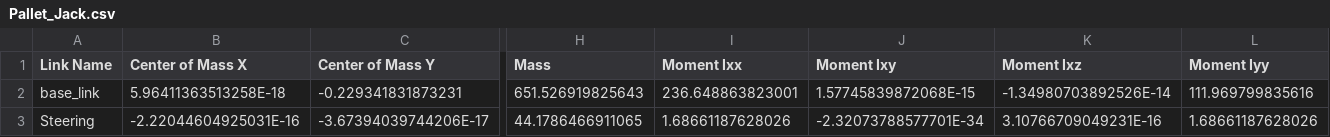
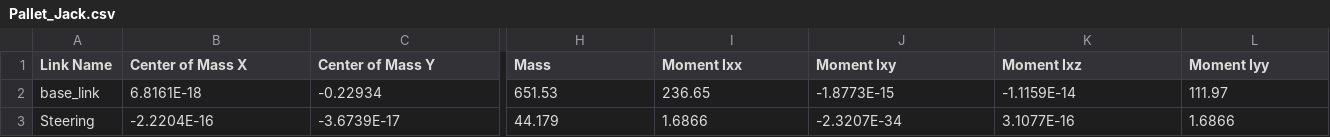
Before and after one commit to daviddoo02/Pallet_jack_project, a CSV file: Pallet_Jack/urdf/Pallet_Jack.csv, drawn as a sheet; only a part is shown, gaps mark what is left out; the diff covers the shown part only; the diff names each change by its address in the sheet, - before the commit and + after, or states it on an @@ line.

Commit message:
New URDF Generated

```diff
--- a/Pallet_Jack/urdf/Pallet_Jack.csv
+++ b/Pallet_Jack/urdf/Pallet_Jack.csv
-B2 (Center of Mass X): 5.96411363513258E-18
+B2 (Center of Mass X): 6.8161E-18
-C2 (Center of Mass Y): -0.229341831873231
+C2 (Center of Mass Y): -0.22934
-H2 (Mass): 651.526919825643
+H2 (Mass): 651.53
-I2 (Moment Ixx): 236.648863823001
+I2 (Moment Ixx): 236.65
-J2 (Moment Ixy): 1.57745839872068E-15
+J2 (Moment Ixy): -1.8773E-15
-K2 (Moment Ixz): -1.34980703892526E-14
+K2 (Moment Ixz): -1.1159E-14
-L2 (Moment Iyy): 111.969799835616
+L2 (Moment Iyy): 111.97
-B3 (Center of Mass X): -2.22044604925031E-16
+B3 (Center of Mass X): -2.2204E-16
-C3 (Center of Mass Y): -3.67394039744206E-17
+C3 (Center of Mass Y): -3.6739E-17
-H3 (Mass): 44.1786466911065
+H3 (Mass): 44.179
-I3 (Moment Ixx): 1.68661187628026
+I3 (Moment Ixx): 1.6866
-J3 (Moment Ixy): -2.32073788577701E-34
+J3 (Moment Ixy): -2.3207E-34
-K3 (Moment Ixz): 3.10766709049231E-16
+K3 (Moment Ixz): 3.1077E-16
-L3 (Moment Iyy): 1.68661187628026
+L3 (Moment Iyy): 1.6866
```
Also changed, not shown: 60 edited cells elsewhere in this file, 2 other files.
